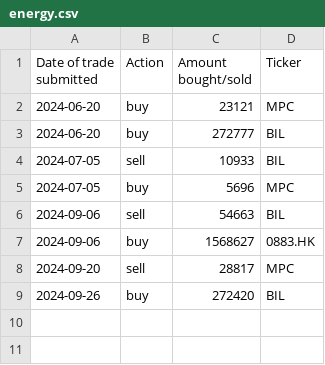
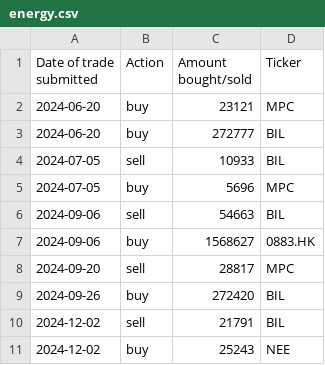
Before and after one commit to clojure-finance/hku-cim-trades, a CSV file: energy.csv, drawn as a sheet; the diff names each change by its address in the sheet, - before the commit and + after, or states it on an @@ line.

Commit message:
Update energy.csv

```diff
--- a/energy.csv
+++ b/energy.csv
+row 10: 2024-12-02 | sell | 21791 | BIL
+row 11: 2024-12-02 | buy | 25243 | NEE
```
